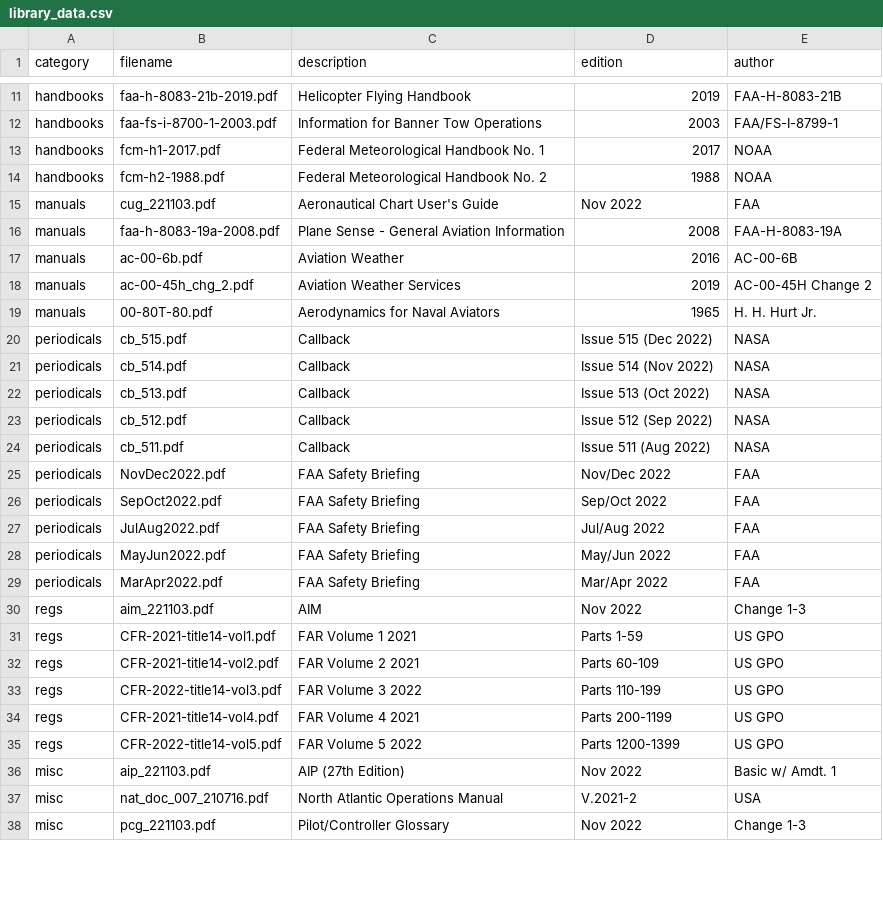
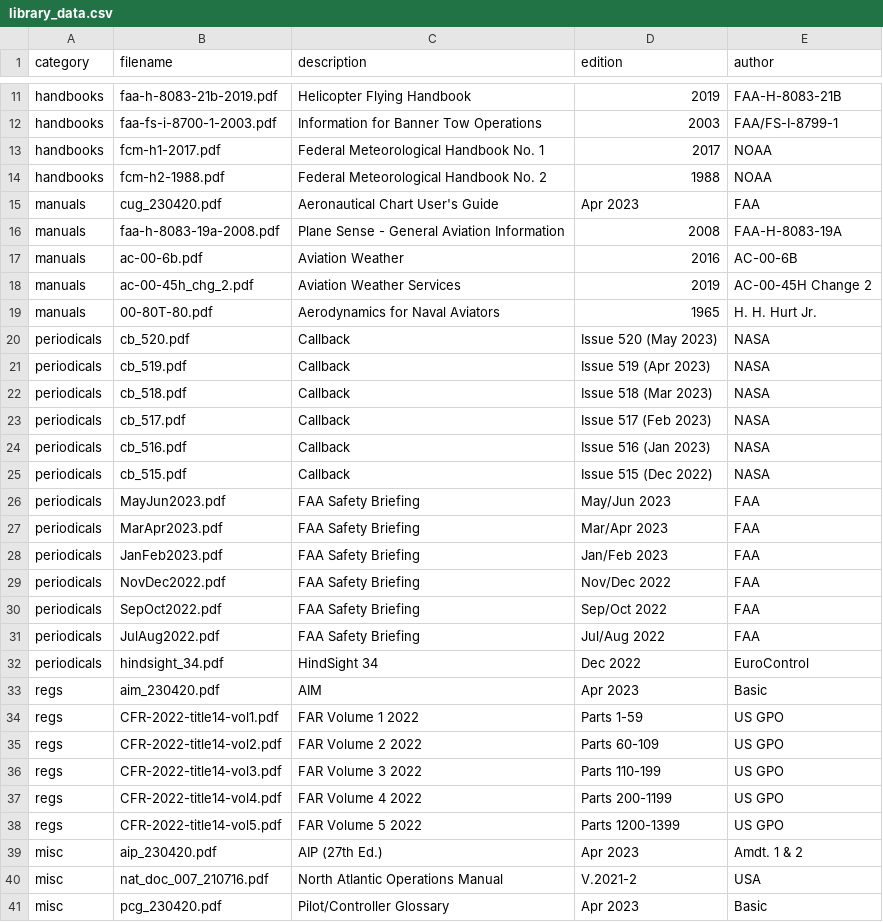
Before and after one commit to nhasan/FlightIntel, a CSV file: tool/library_data.csv, drawn as a sheet; only a part is shown, gaps mark what is left out; the diff covers the shown part only.

Commit message:
New data file.

```diff
--- a/tool/library_data.csv
+++ b/tool/library_data.csv
@@ -14,3 +14,3 @@ handbooks,fcm-h1-2017.pdf,Federal Meteorological Handbook No. 1,2017,NOAA
 handbooks,fcm-h2-1988.pdf,Federal Meteorological Handbook No. 2,1988,NOAA
-manuals,cug_221103.pdf,Aeronautical Chart User's Guide,Nov 2022,FAA
+manuals,cug_230420.pdf,Aeronautical Chart User's Guide,Apr 2023,FAA
 manuals,faa-h-8083-19a-2008.pdf,Plane Sense - General Aviation Information,2008,FAA-H-8083-19A
@@ -19,7 +19,11 @@ manuals,ac-00-45h_chg_2.pdf,Aviation Weather Services,2019,AC-00-45H Change 2
 manuals,00-80T-80.pdf,Aerodynamics for Naval Aviators,1965,H. H. Hurt Jr.
+periodicals,cb_520.pdf,Callback,Issue 520 (May 2023),NASA
+periodicals,cb_519.pdf,Callback,Issue 519 (Apr 2023),NASA
+periodicals,cb_518.pdf,Callback,Issue 518 (Mar 2023),NASA
+periodicals,cb_517.pdf,Callback,Issue 517 (Feb 2023),NASA
+periodicals,cb_516.pdf,Callback,Issue 516 (Jan 2023),NASA
 periodicals,cb_515.pdf,Callback,Issue 515 (Dec 2022),NASA
-periodicals,cb_514.pdf,Callback,Issue 514 (Nov 2022),NASA
-periodicals,cb_513.pdf,Callback,Issue 513 (Oct 2022),NASA
-periodicals,cb_512.pdf,Callback,Issue 512 (Sep 2022),NASA
-periodicals,cb_511.pdf,Callback,Issue 511 (Aug 2022),NASA
+periodicals,MayJun2023.pdf,FAA Safety Briefing,May/Jun 2023,FAA
+periodicals,MarApr2023.pdf,FAA Safety Briefing,Mar/Apr 2023,FAA
+periodicals,JanFeb2023.pdf,FAA Safety Briefing,Jan/Feb 2023,FAA
 periodicals,NovDec2022.pdf,FAA Safety Briefing,Nov/Dec 2022,FAA
@@ -27,12 +31,11 @@ periodicals,SepOct2022.pdf,FAA Safety Briefing,Sep/Oct 2022,FAA
 periodicals,JulAug2022.pdf,FAA Safety Briefing,Jul/Aug 2022,FAA
-periodicals,MayJun2022.pdf,FAA Safety Briefing,May/Jun 2022,FAA
-periodicals,MarApr2022.pdf,FAA Safety Briefing,Mar/Apr 2022,FAA
-regs,aim_221103.pdf,AIM,Nov 2022,Change 1-3
-regs,CFR-2021-title14-vol1.pdf,FAR Volume 1 2021,Parts 1-59,US GPO
-regs,CFR-2021-title14-vol2.pdf,FAR Volume 2 2021,Parts 60-109,US GPO
+periodicals,hindsight_34.pdf,HindSight 34,Dec 2022,EuroControl
+regs,aim_230420.pdf,AIM,Apr 2023,Basic
+regs,CFR-2022-title14-vol1.pdf,FAR Volume 1 2022,Parts 1-59,US GPO
+regs,CFR-2022-title14-vol2.pdf,FAR Volume 2 2022,Parts 60-109,US GPO
 regs,CFR-2022-title14-vol3.pdf,FAR Volume 3 2022,Parts 110-199,US GPO
-regs,CFR-2021-title14-vol4.pdf,FAR Volume 4 2021,Parts 200-1199,US GPO
+regs,CFR-2022-title14-vol4.pdf,FAR Volume 4 2022,Parts 200-1199,US GPO
 regs,CFR-2022-title14-vol5.pdf,FAR Volume 5 2022,Parts 1200-1399,US GPO
-misc,aip_221103.pdf,AIP (27th Edition),Nov 2022,Basic w/ Amdt. 1
+misc,aip_230420.pdf,AIP (27th Ed.),Apr 2023,Amdt. 1 & 2
 misc,nat_doc_007_210716.pdf,North Atlantic Operations Manual,V.2021-2,USA
-misc,pcg_221103.pdf,Pilot/Controller Glossary,Nov 2022,Change 1-3
+misc,pcg_230420.pdf,Pilot/Controller Glossary,Apr 2023,Basic
```
Also changed, not shown: 1 added row and 9 edited cells elsewhere in this file.
